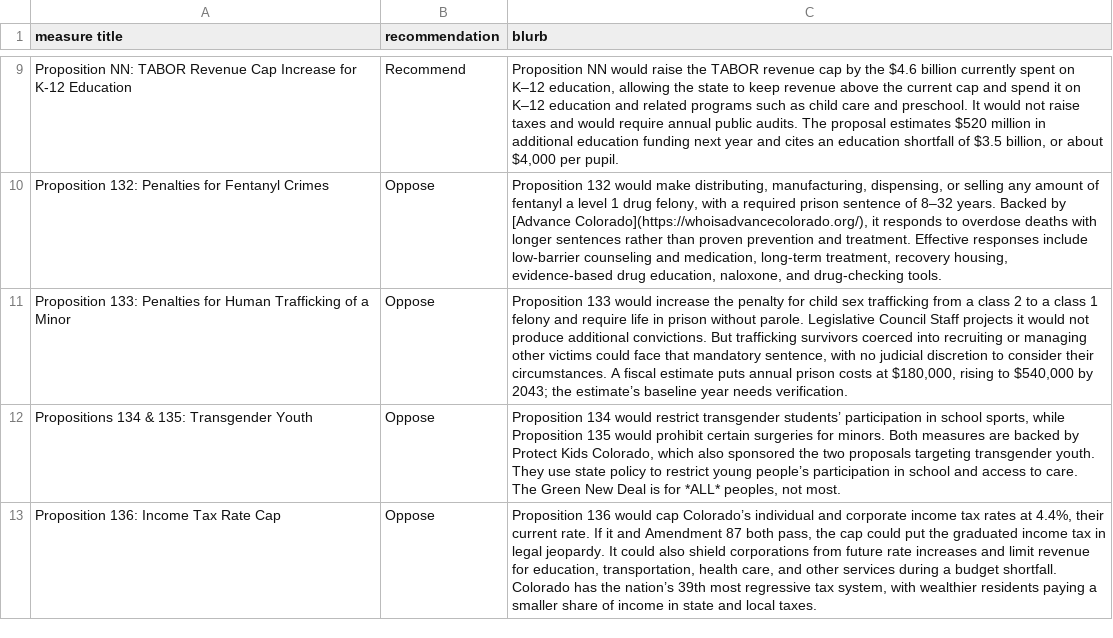
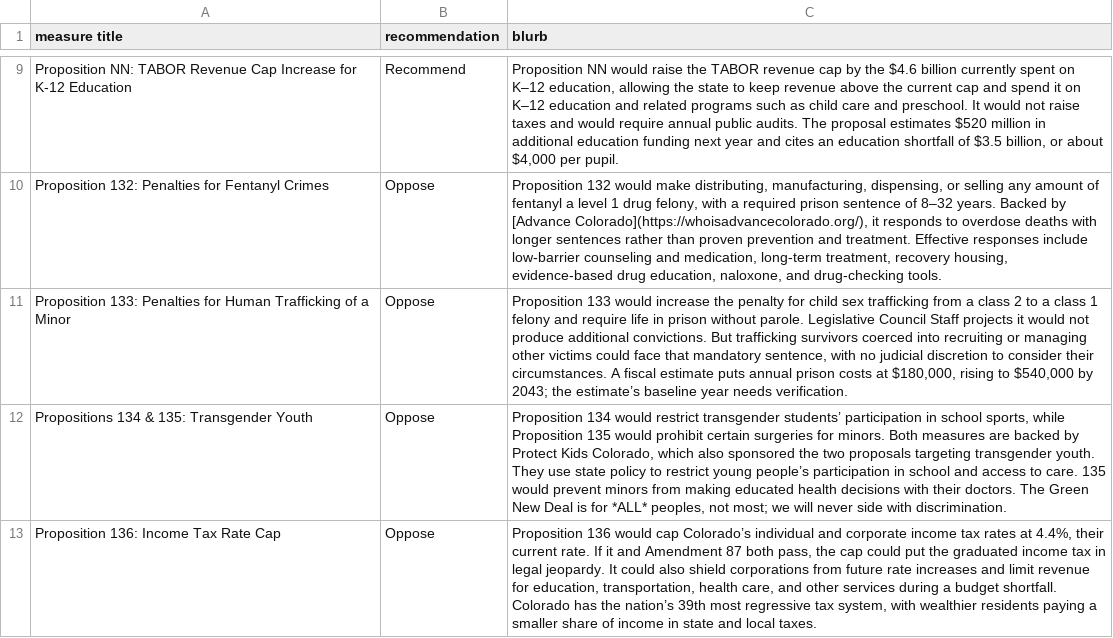
Before and after one commit to sunrisemvmtDEN/sunrisemvmtDEN.github.io, a CSV file: data/measure_recommendation.csv, drawn as a sheet; only a part is shown, gaps mark what is left out; the diff covers the shown part only; the diff names each change by its address in the sheet, - before the commit and + after, or states it on an @@ line.

```diff
--- a/data/measure_recommendation.csv
+++ b/data/measure_recommendation.csv
-C12 (blurb): …to care. The Green New Deal is for *ALL* peoples, not most.
+C12 (blurb): …to care. 135 would prevent minors from making educated health decisions with their doctors. The Green New Deal is for *ALL* peoples, not most; we will never side with discrimination.
```
Also changed, not shown: 1 edited cell elsewhere in this file, data/candidates_endorsed.csv, data/faq.csv, 3 other files.
